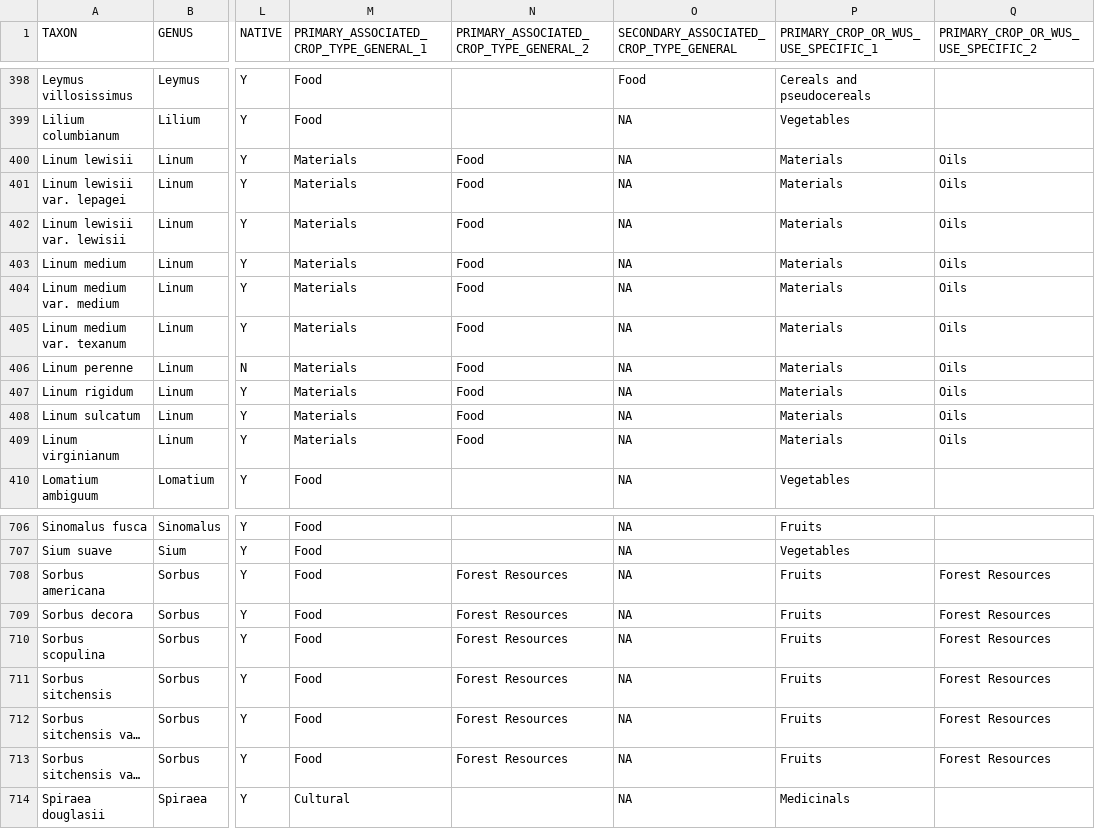
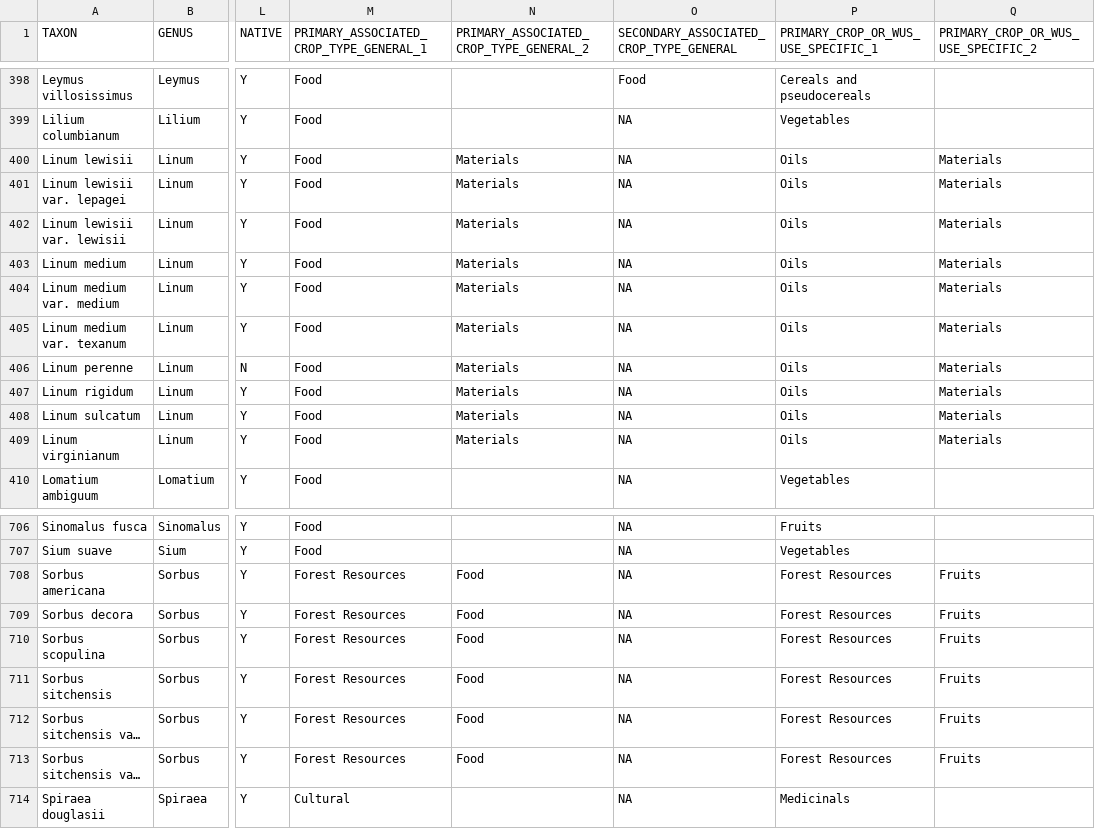
Before and after one commit to jensculrich/Canadian_CWR_inventory_and_conservation, a CSV file: Input_Data_and_Files/inventory.csv, drawn as a sheet; only a part is shown, gaps mark what is left out; long unchanged cells end in …; the diff names each change by its address in the sheet, - before the commit and + after, or states it on an @@ line.

Commit message:
clean pgrc data

```diff
--- a/Input_Data_and_Files/inventory.csv
+++ b/Input_Data_and_Files/inventory.csv
-M400:M409: Materials
+M400:M409: Food
-N400:N409: Food
+N400:N409: Materials
-P400:P409: Materials
+P400:P409: Oils
-Q400:Q409: Oils
+Q400:Q409: Materials
-M708:M713: Food
+M708:M713: Forest Resources
-N708:N713: Forest Resources
+N708:N713: Food
-P708:P713: Fruits
+P708:P713: Forest Resources
-Q708:Q713: Forest Resources
+Q708:Q713: Fruits
```
Also changed, not shown: 2 other files.
